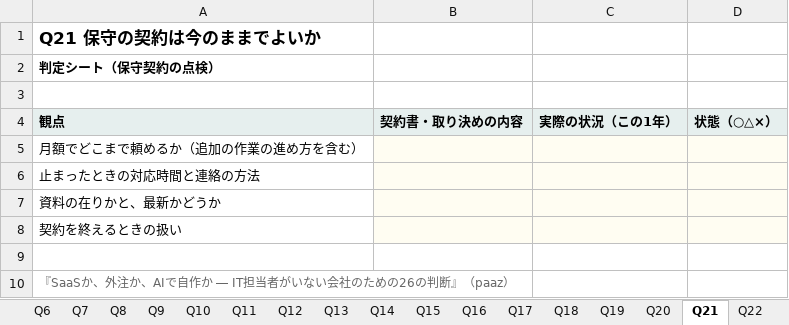
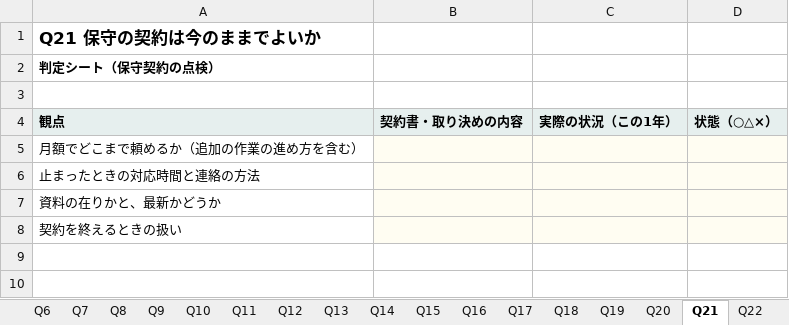
Before and after one commit to paaz-books/hantei-sheets, an Excel workbook: hantei-sheets.xlsx, sheet Q21, drawn as a sheet; values as stored, in another font and other column widths than the file's, no borders; the diff names each change by its address in the sheet, - before the commit and + after, or states it on an @@ line.

```diff
--- a/hantei-sheets.xlsx (sheet Q21)
+++ b/hantei-sheets.xlsx (sheet Q21)
-row 9: (empty)
-row 10: 『SaaSか、外注か、AIで自作か ― IT担当者がいない会社のための26の判断』（paaz）
```
Also changed, not shown: sheet Q14, sheet Q15, sheet Q26, sheet Q9, sheet Q11, sheet Q3, 19 more sheets, 1 other file.
